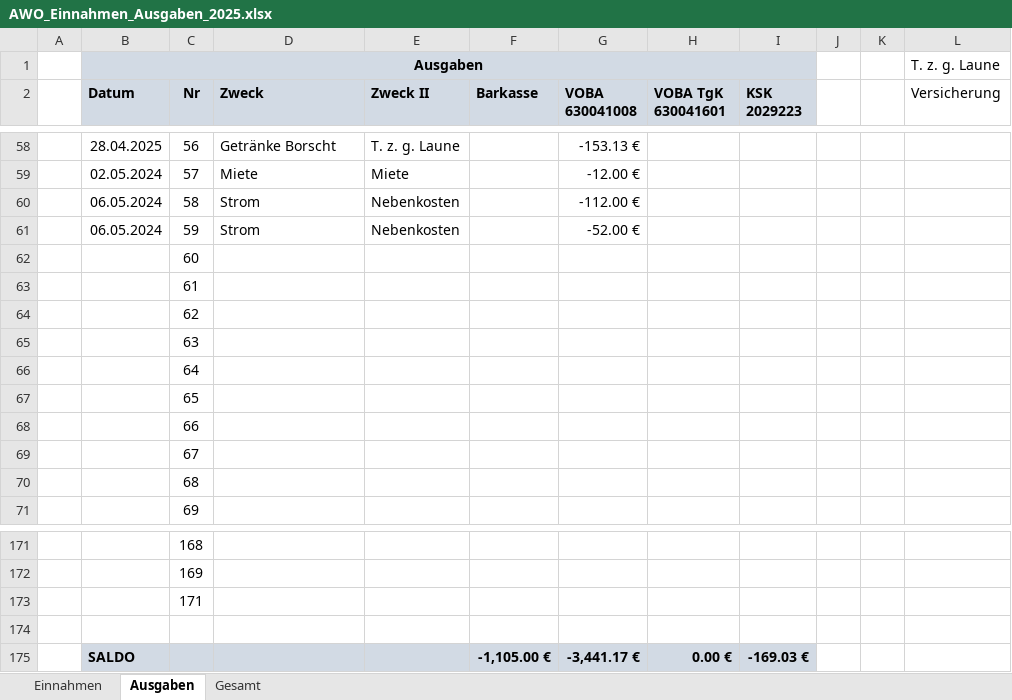
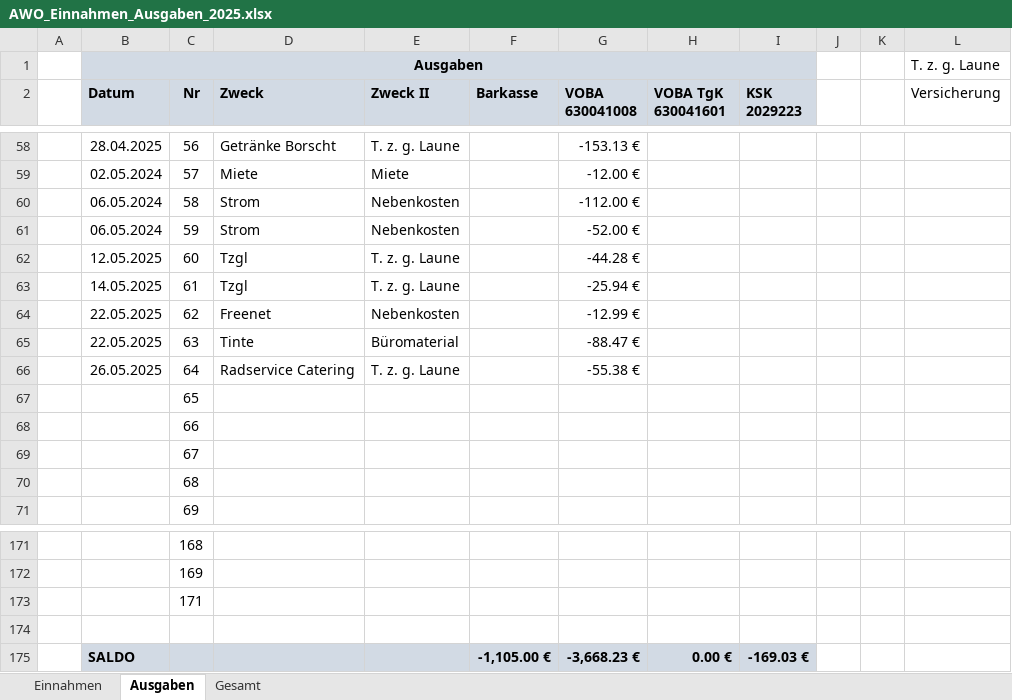
Before and after one commit to bwildner/AWO, an Excel workbook: 2025/AWO_Einnahmen_Ausgaben_2025.xlsx, sheet Ausgaben, drawn as a sheet; only a part is shown, gaps mark what is left out; values as stored, in another font and other column widths than the file's, no borders; conditional formats not drawn; the diff names each change by its address in the sheet, - before the commit and + after, or states it on an @@ line.

```diff
--- a/2025/AWO_Einnahmen_Ausgaben_2025.xlsx (sheet Ausgaben)
+++ b/2025/AWO_Einnahmen_Ausgaben_2025.xlsx (sheet Ausgaben)
-B62 (Datum): (empty)
+B62 (Datum): 12.05.2025
-D62:D63 (Zweck): (empty)
+D62:D63 (Zweck): Tzgl
-E62:E63 (Zweck II): (empty)
+E62:E63 (Zweck II): T. z. g. Laune
-G62 (VOBA 630041008): (empty)
+G62 (VOBA 630041008): -44.28 €
-B63 (Datum): (empty)
+B63 (Datum): 14.05.2025
-G63 (VOBA 630041008): (empty)
+G63 (VOBA 630041008): -25.94 €
-B64:B65 (Datum): (empty)
+B64:B65 (Datum): 22.05.2025
-D64 (Zweck): (empty)
+D64 (Zweck): Freenet
-E64 (Zweck II): (empty)
+E64 (Zweck II): Nebenkosten
-G64 (VOBA 630041008): (empty)
+G64 (VOBA 630041008): -12.99 €
-D65 (Zweck): (empty)
+D65 (Zweck): Tinte
-E65 (Zweck II): (empty)
+E65 (Zweck II): Büromaterial
-G65 (VOBA 630041008): (empty)
+G65 (VOBA 630041008): -88.47 €
-B66 (Datum): (empty)
+B66 (Datum): 26.05.2025
-D66 (Zweck): (empty)
+D66 (Zweck): Radservice Catering
-E66 (Zweck II): (empty)
+E66 (Zweck II): T. z. g. Laune
-G66 (VOBA 630041008): (empty)
+G66 (VOBA 630041008): -55.38 €
-G175 (VOBA 630041008): -3,441.17 €
+G175 (VOBA 630041008): -3,668.23 €
```
Also changed, not shown: sheet Einnahmen, formulas that keep their value, 17 other files.
